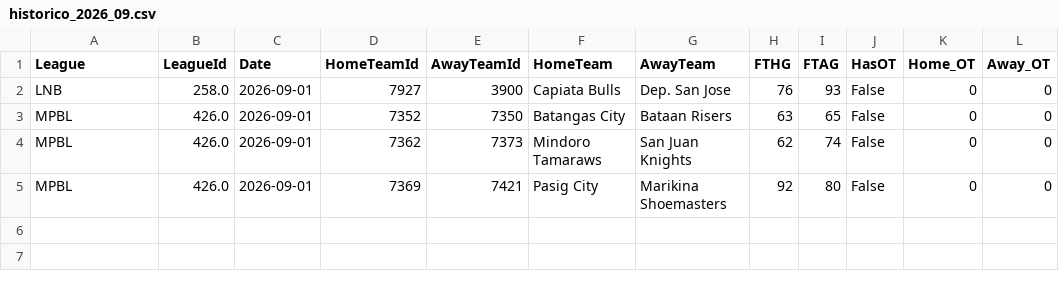
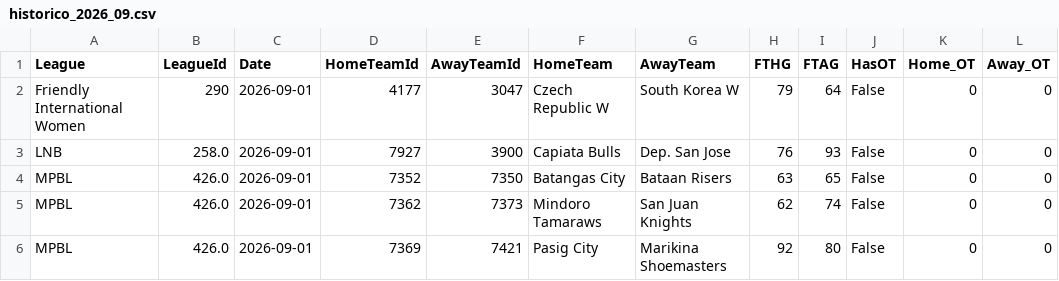
Before and after one commit to MatiasEspildora/pulpo-paul-bot, a CSV file: historico_mensual/basketball/historico_2026_09.csv, drawn as a sheet; the diff names each change by its address in the sheet, - before the commit and + after, or states it on an @@ line.

```diff
--- a/historico_mensual/basketball/historico_2026_09.csv
+++ b/historico_mensual/basketball/historico_2026_09.csv
+row 2: Friendly International Women | 290 | 2026-09-01 | 4177 | 3047 | Czech Republic W | South Korea W | 79 | 64 | False | 0 | 0
```
Also changed, not shown: historico_mensual/football/historico_2026_09.csv, 3 other files.
